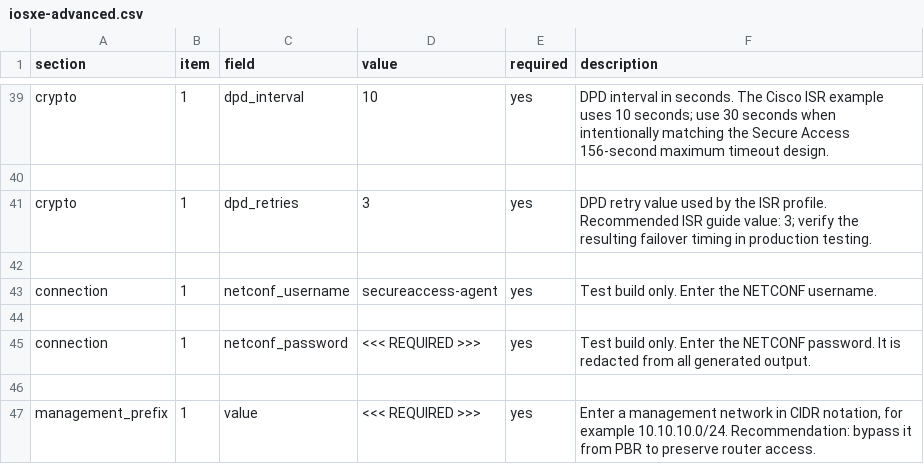
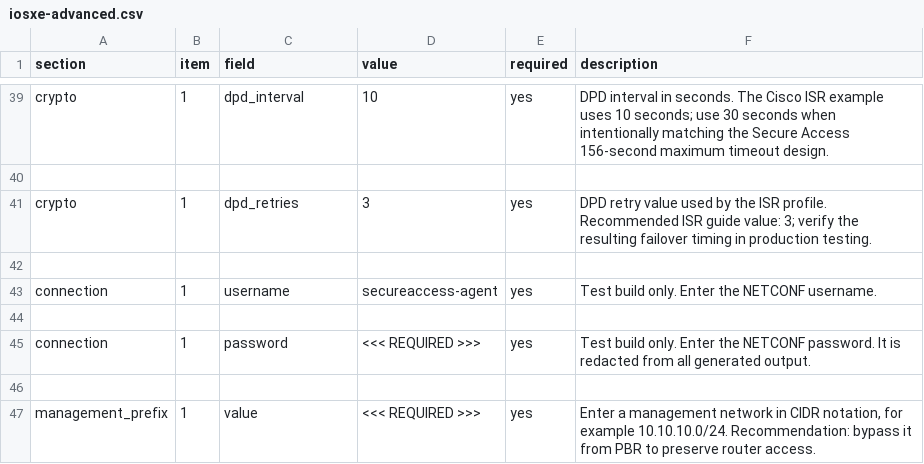
Before and after one commit to vargalis/SAskill, a CSV file: examples/iosxe-advanced.csv, drawn as a sheet; only a part is shown, gaps mark what is left out.

Commit message:
Clarify CSV credentials and tunnel item grouping

```diff
--- a/examples/iosxe-advanced.csv
+++ b/examples/iosxe-advanced.csv
@@ -42,5 +42,5 @@ crypto;1;dpd_retries;3;yes;"DPD retry value used by the ISR profile. Recommended
 
-connection;1;netconf_username;secureaccess-agent;yes;Test build only. Enter the NETCONF username.
+connection;1;username;secureaccess-agent;yes;Test build only. Enter the NETCONF username.
 
-connection;1;netconf_password;<<< REQUIRED >>>;yes;Test build only. Enter the NETCONF password. It is redacted from all generated output.
+connection;1;password;<<< REQUIRED >>>;yes;Test build only. Enter the NETCONF password. It is redacted from all generated output.
 
```
Also changed, not shown: examples/iosxe-basic.csv, 4 other files.
